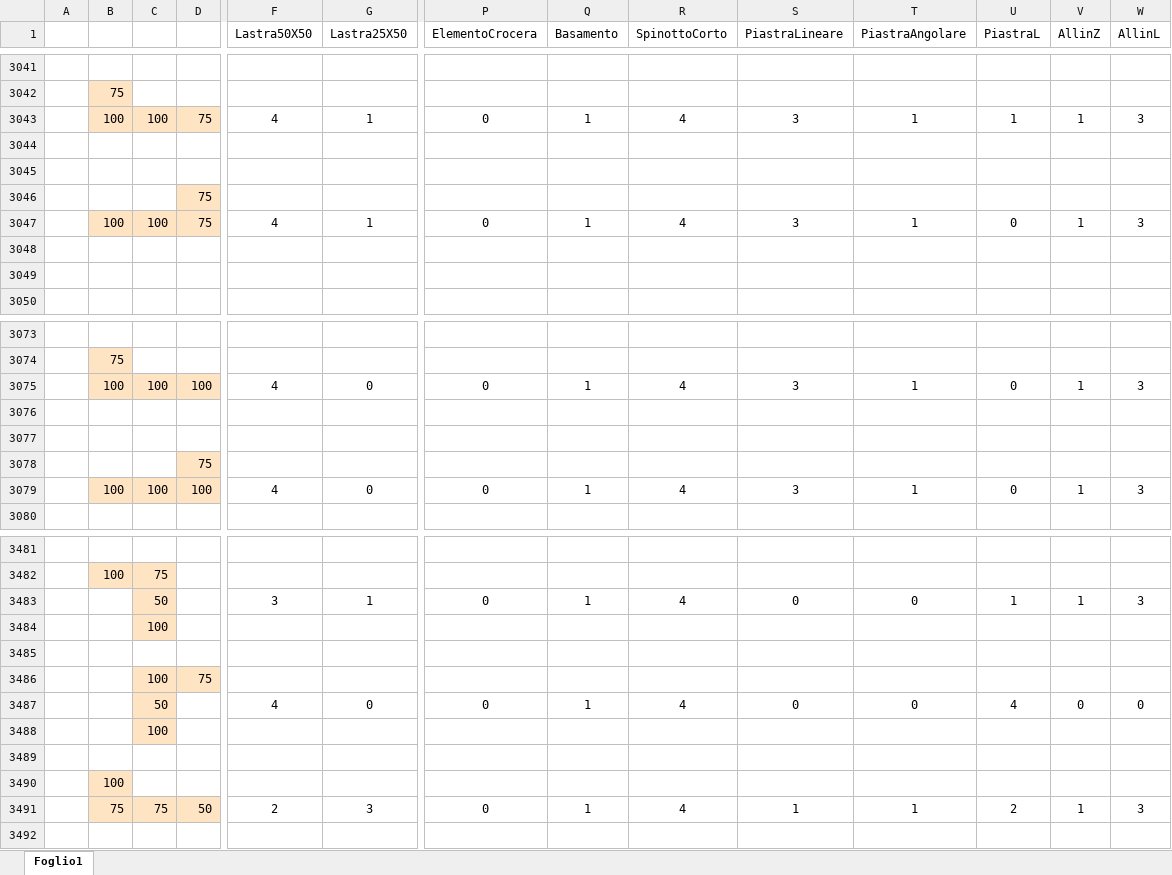
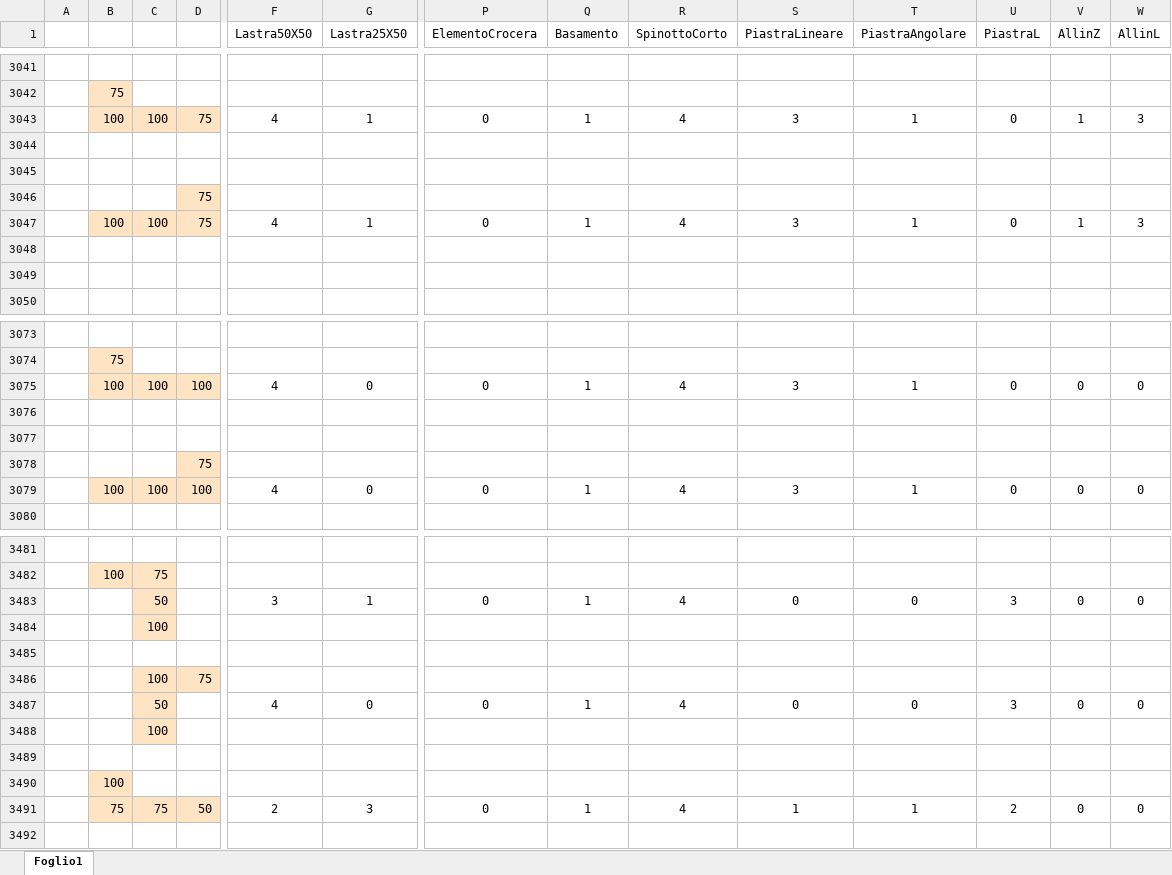
Before and after one commit to paltasoft/rcl, an Excel workbook: combinazioni_skyline_plastica_cemento.xlsx, sheet Foglio1, drawn as a sheet; only a part is shown, gaps mark what is left out; values as stored, in another font and other column widths than the file's, no borders; removed rows and columns are numbered as before the commit, all else as after; rows hold the shown columns only; the diff covers the shown part only; the diff names each change by its address in the sheet, - before the commit and + after, or states it on an @@ line.

```diff
--- a/combinazioni_skyline_plastica_cemento.xlsx (sheet Foglio1)
+++ b/combinazioni_skyline_plastica_cemento.xlsx (sheet Foglio1)
-row 3043:  | 100 | 100 | 75 | 4 | 1 | 0 | 1 | 4 | 3 | 1 | 1 | 1 | 3
-row 3044: (empty)
-row 3045: (empty)
+row 3047:  | 100 | 100 | 75 | 4 | 1 | 0 | 1 | 4 | 3 | 1 | 0 | 1 | 3
+row 3048: (empty)
+row 3049: (empty)
-V3075 (AllinZ): 1
+V3075 (AllinZ): 0
-W3075 (AllinL): 3
+W3075 (AllinL): 0
-V3079 (AllinZ): 1
+V3079 (AllinZ): 0
-W3079 (AllinL): 3
+W3079 (AllinL): 0
-U3483 (PiastraL): 1
+U3483 (PiastraL): 3
-V3483 (AllinZ): 1
+V3483 (AllinZ): 0
-W3483 (AllinL): 3
+W3483 (AllinL): 0
-row 3487:  |  | 50 |  | 4 | 0 | 0 | 1 | 4 | 0 | 0 | 4 | 0 | 0
+row 3487:  |  | 50 |  | 4 | 0 | 0 | 1 | 4 | 0 | 0 | 3 | 0 | 0
-V3491 (AllinZ): 1
+V3491 (AllinZ): 0
-W3491 (AllinL): 3
+W3491 (AllinL): 0
```
Also changed, not shown: 14 added rows, 14 removed rows, 22 moved rows and 57 edited cells elsewhere in this sheet.
